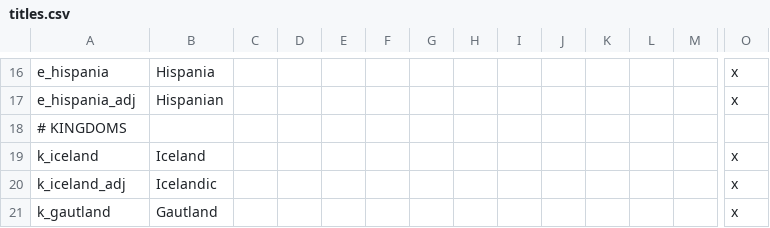
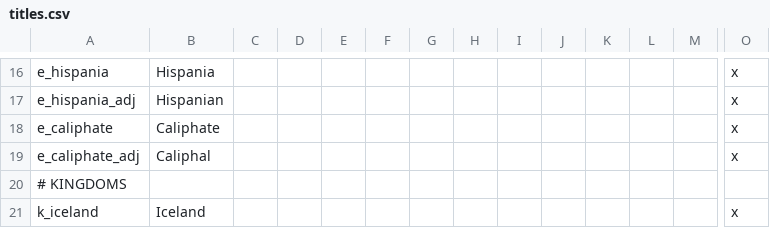
Before and after one commit to darkgamma/erebos-mod, a CSV file: localisation/titles.csv, drawn as a sheet; only a part is shown, gaps mark what is left out; the shorter side is filled out with more unchanged rows; rows hold the shown columns only; the diff names each change by its address in the sheet, - before the commit and + after, or states it on an @@ line.

```diff
--- a/localisation/titles.csv
+++ b/localisation/titles.csv
+row 18: e_caliphate | Caliphate |  |  |  |  |  |  |  |  |  |  |  | x
+row 19: e_caliphate_adj | Caliphal |  |  |  |  |  |  |  |  |  |  |  | x
```
